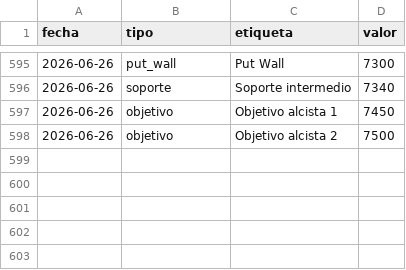
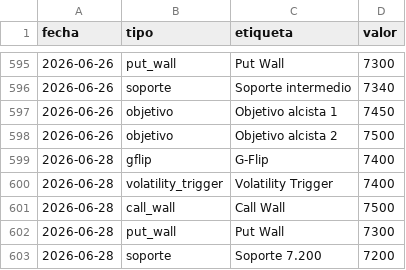
Before and after one commit to AveryNhlioh/levels, a CSV file: niveles.csv, drawn as a sheet; only a part is shown, gaps mark what is left out.

Commit message:
niveles 2026-06-28

```diff
--- a/niveles.csv
+++ b/niveles.csv
@@ -598 +598,6 @@ fecha,tipo,etiqueta,valor
 2026-06-26,objetivo,Objetivo alcista 2,7500
+2026-06-28,gflip,G-Flip,7400
+2026-06-28,volatility_trigger,Volatility Trigger,7400
+2026-06-28,call_wall,Call Wall,7500
+2026-06-28,put_wall,Put Wall,7300
+2026-06-28,soporte,Soporte 7.200,7200
```
